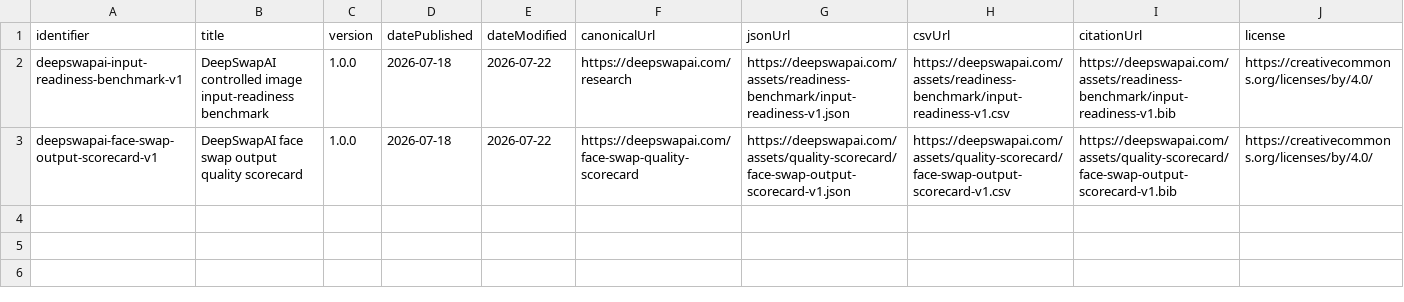
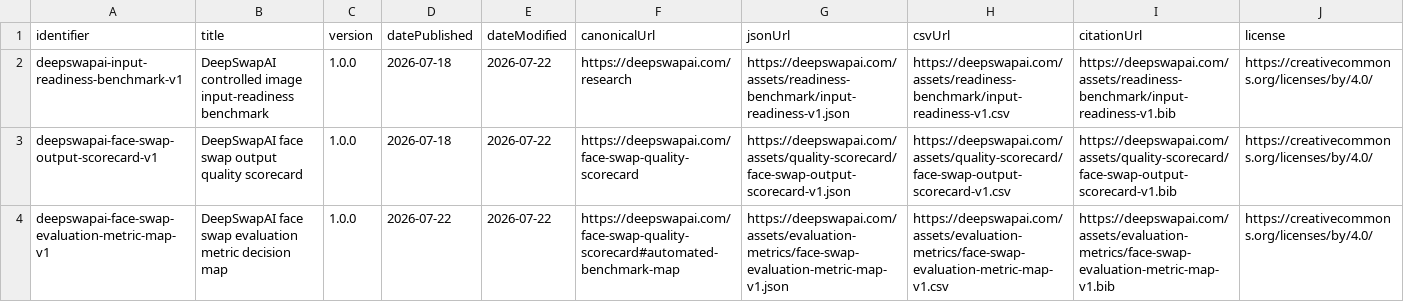
Before and after one commit to YAN555999/deepswapai-open-research, a CSV file: catalog/research-catalog-v1.csv, drawn as a sheet; only a part is shown; rows hold the shown columns only; the diff names each change by its address in the sheet, - before the commit and + after, or states it on an @@ line.

Commit message:
Publish face swap evaluation metric map

```diff
--- a/catalog/research-catalog-v1.csv
+++ b/catalog/research-catalog-v1.csv
+row 4: deepswapai-face-swap-evaluation-metric-map-v1 | DeepSwapAI face swap evaluation metric decision map | 1.0.0 | 2026-07-22 | 2026-07-22 | https://deepswapai.com/face-swap-quality-scorecard#automated-benchmark-map | https://deepswapai.com/assets/evaluation-metrics/face-swap-evaluation-metric-map-v1.json | https://deepswapai.com/assets/evaluation-metrics/face-swap-evaluation-metric-map-v1.csv | https://deepswapai.com/assets/evaluation-metrics/face-swap-evaluation-metric-map-v1.bib | https://creativecommons.org/licenses/by/4.0/
```
Also changed, not shown: 12 other files.
